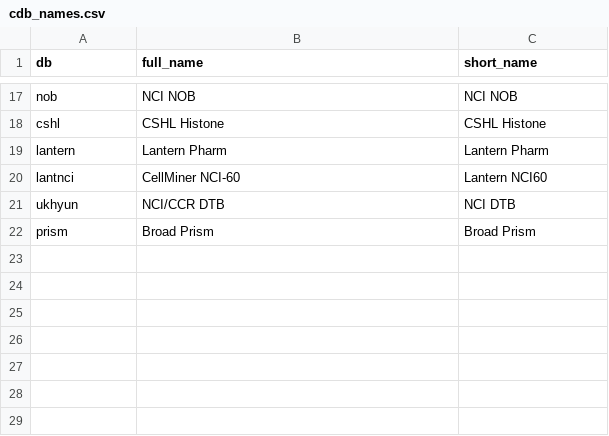
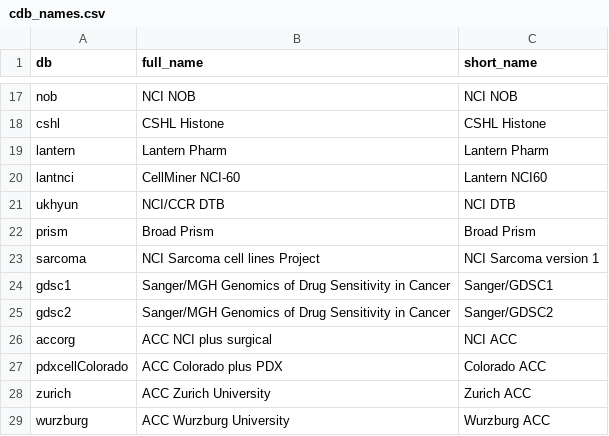
Before and after one commit to CBIIT/rcellminerUtilsCDB, a CSV file: inst/extdata/cdb_names.csv, drawn as a sheet; only a part is shown, gaps mark what is left out; the diff names each change by its address in the sheet, - before the commit and + after, or states it on an @@ line.

Commit message:
Update list of data bases

```diff
--- a/inst/extdata/cdb_names.csv
+++ b/inst/extdata/cdb_names.csv
+row 23: sarcoma | NCI Sarcoma cell lines Project | NCI Sarcoma version 1
+row 24: gdsc1 | Sanger/MGH Genomics of Drug Sensitivity in Cancer | Sanger/GDSC1
+row 25: gdsc2 | Sanger/MGH Genomics of Drug Sensitivity in Cancer | Sanger/GDSC2
+row 26: accorg | ACC NCI plus surgical | NCI ACC
+row 27: pdxcellColorado | ACC Colorado plus PDX | Colorado ACC
+row 28: zurich | ACC Zurich University | Zurich ACC
+row 29: wurzburg | ACC Wurzburg University | Wurzburg ACC
```
Also changed, not shown: 2 other files.
